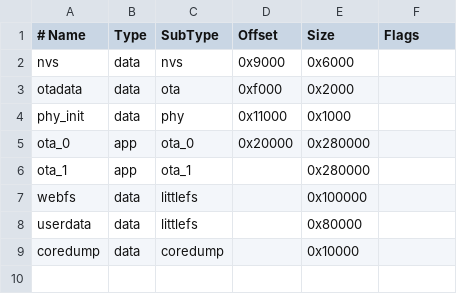
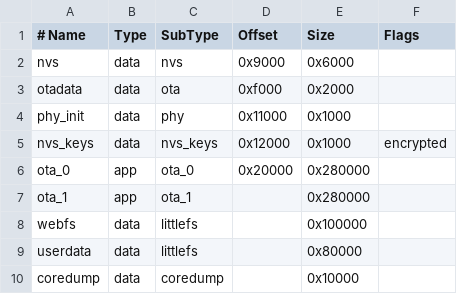
Before and after one commit to ekkus93/esp32-macro-keyboard, a CSV file: firmware/partitions.csv, drawn as a sheet.

Commit message:
feat(provisioning): add encrypted NVS key partition

```diff
--- a/firmware/partitions.csv
+++ b/firmware/partitions.csv
@@ -4,2 +4,3 @@ otadata,     data, ota,     0xf000,   0x2000,
 phy_init,    data, phy,     0x11000,  0x1000,
+nvs_keys,    data, nvs_keys,0x12000,  0x1000,   encrypted
 ota_0,       app,  ota_0,   0x20000,  0x280000,
```
